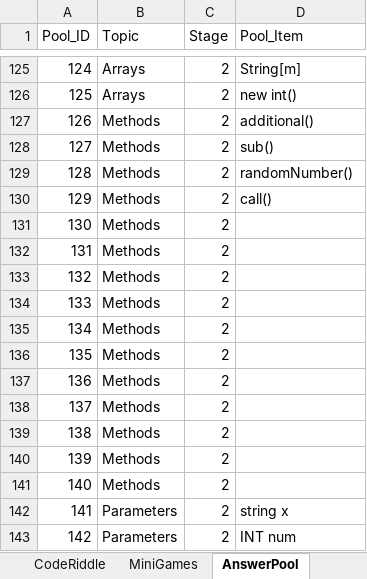
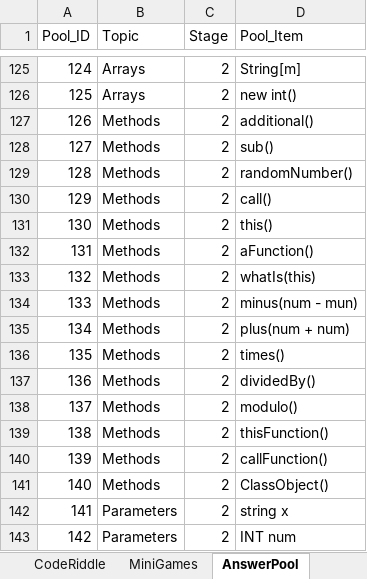
Before and after one commit to fernandezaaron/CodexLearning, an Excel workbook: assets/excel/Minigames.xlsx, sheet AnswerPool, drawn as a sheet; only a part is shown, gaps mark what is left out; values as stored, in another font and other column widths than the file's, no borders; the diff names each change by its address in the sheet, - before the commit and + after, or states it on an @@ line.

```diff
--- a/assets/excel/Minigames.xlsx (sheet AnswerPool)
+++ b/assets/excel/Minigames.xlsx (sheet AnswerPool)
-D131 (Pool_Item): (empty)
+D131 (Pool_Item): this()
-D132 (Pool_Item): (empty)
+D132 (Pool_Item): aFunction()
-D133 (Pool_Item): (empty)
+D133 (Pool_Item): whatIs(this)
-D134 (Pool_Item): (empty)
+D134 (Pool_Item): minus(num - mun)
-D135 (Pool_Item): (empty)
+D135 (Pool_Item): plus(num + num)
-D136 (Pool_Item): (empty)
+D136 (Pool_Item): times()
-D137 (Pool_Item): (empty)
+D137 (Pool_Item): dividedBy()
-D138 (Pool_Item): (empty)
+D138 (Pool_Item): modulo()
-D139 (Pool_Item): (empty)
+D139 (Pool_Item): thisFunction()
-D140 (Pool_Item): (empty)
+D140 (Pool_Item): callFunction()
-D141 (Pool_Item): (empty)
+D141 (Pool_Item): ClassObject()
```
Also changed, not shown: 9 other files.
